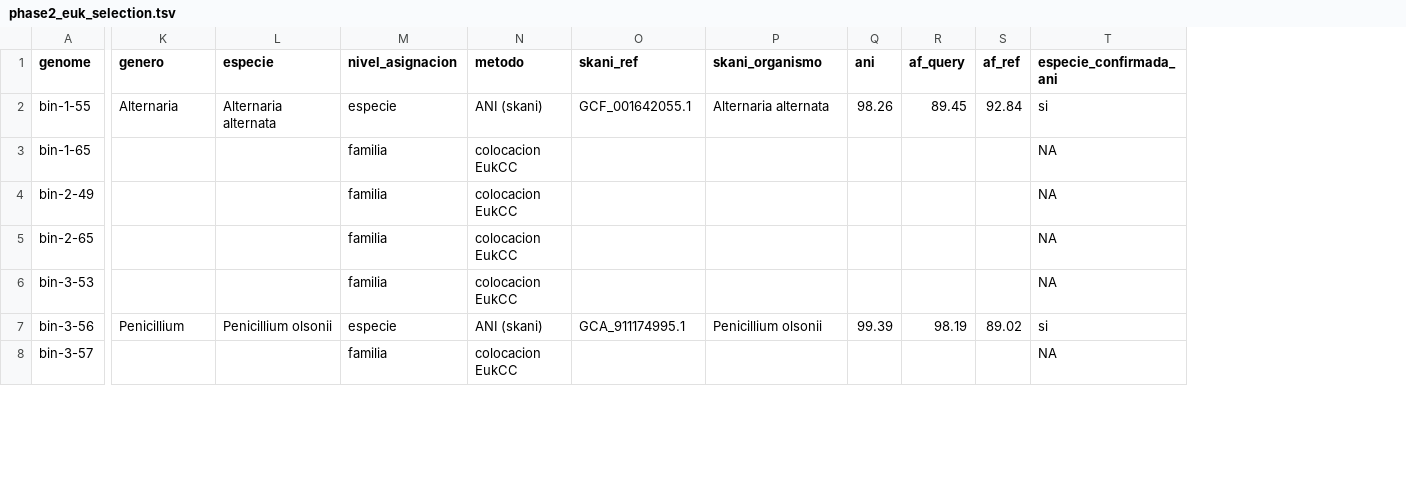
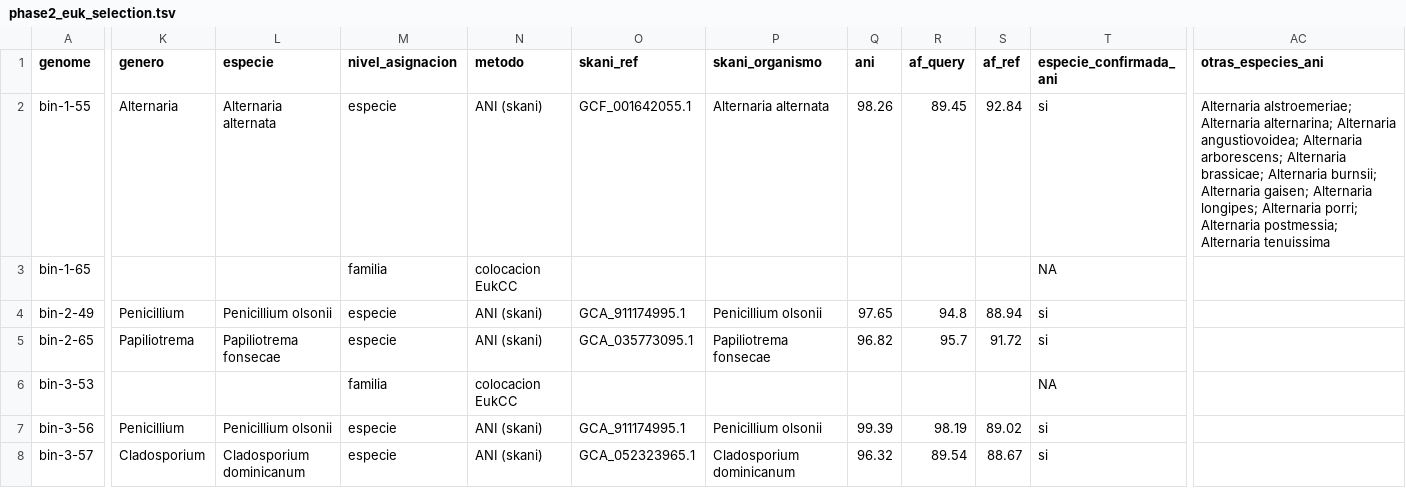
Before and after one commit to EduardoTllo/biodeterioro-estela-pipeline, a TSV file: eucariotas/results/fase2/results/phase2_euk_selection.tsv, drawn as a sheet; only a part is shown, gaps mark what is left out; the diff covers the shown part only; the diff names each change by its address in the sheet, - before the commit and + after, or states it on an @@ line.

Commit message:
Eucariotas: resultados de la Fase 2 con skani sin -n (job 57311)
13 genomas, 10 linajes: 9 a especie por ANI, 1 a genero (vecino skani) y
3 solo a familia.

```diff
--- a/eucariotas/results/fase2/results/phase2_euk_selection.tsv
+++ b/eucariotas/results/fase2/results/phase2_euk_selection.tsv
+column AC (otras_especies_ani), row 2: Alternaria alstroemeriae; Alternaria alternarina; Alternaria angustiovoidea; Alternaria arborescens; Alternaria brassicae; Alternaria burnsii; Alternaria gaisen; Alternaria longipes; Alternaria porri; Alternaria postmessia; Alternaria tenuissima
-K4 (genero): (empty)
+K4 (genero): Penicillium
-L4 (especie): (empty)
+L4 (especie): Penicillium olsonii
-M4:M5 (nivel_asignacion): familia
+M4:M5 (nivel_asignacion): especie
-N4:N5 (metodo): colocacion EukCC
+N4:N5 (metodo): ANI (skani)
-O4 (skani_ref): (empty)
+O4 (skani_ref): GCA_911174995.1
-P4 (skani_organismo): (empty)
+P4 (skani_organismo): Penicillium olsonii
-Q4 (ani): (empty)
+Q4 (ani): 97.65
-R4 (af_query): (empty)
+R4 (af_query): 94.8
-S4 (af_ref): (empty)
+S4 (af_ref): 88.94
-T4:T5 (especie_confirmada_ani): NA
+T4:T5 (especie_confirmada_ani): si
-K5 (genero): (empty)
+K5 (genero): Papiliotrema
-L5 (especie): (empty)
+L5 (especie): Papiliotrema fonsecae
-O5 (skani_ref): (empty)
+O5 (skani_ref): GCA_035773095.1
-P5 (skani_organismo): (empty)
+P5 (skani_organismo): Papiliotrema fonsecae
-Q5 (ani): (empty)
+Q5 (ani): 96.82
-R5 (af_query): (empty)
+R5 (af_query): 95.7
-S5 (af_ref): (empty)
+S5 (af_ref): 91.72
-K8 (genero): (empty)
+K8 (genero): Cladosporium
-L8 (especie): (empty)
+L8 (especie): Cladosporium dominicanum
-M8 (nivel_asignacion): familia
+M8 (nivel_asignacion): especie
-N8 (metodo): colocacion EukCC
+N8 (metodo): ANI (skani)
-O8 (skani_ref): (empty)
+O8 (skani_ref): GCA_052323965.1
-P8 (skani_organismo): (empty)
+P8 (skani_organismo): Cladosporium dominicanum
-Q8 (ani): (empty)
+Q8 (ani): 96.32
-R8 (af_query): (empty)
+R8 (af_query): 89.54
-S8 (af_ref): (empty)
+S8 (af_ref): 88.67
-T8 (especie_confirmada_ani): NA
+T8 (especie_confirmada_ani): si
```
Also changed, not shown: 39 edited cells elsewhere in this file, eucariotas/results/fase2/results/phase2_euk_linajes.tsv, 6 other files.
